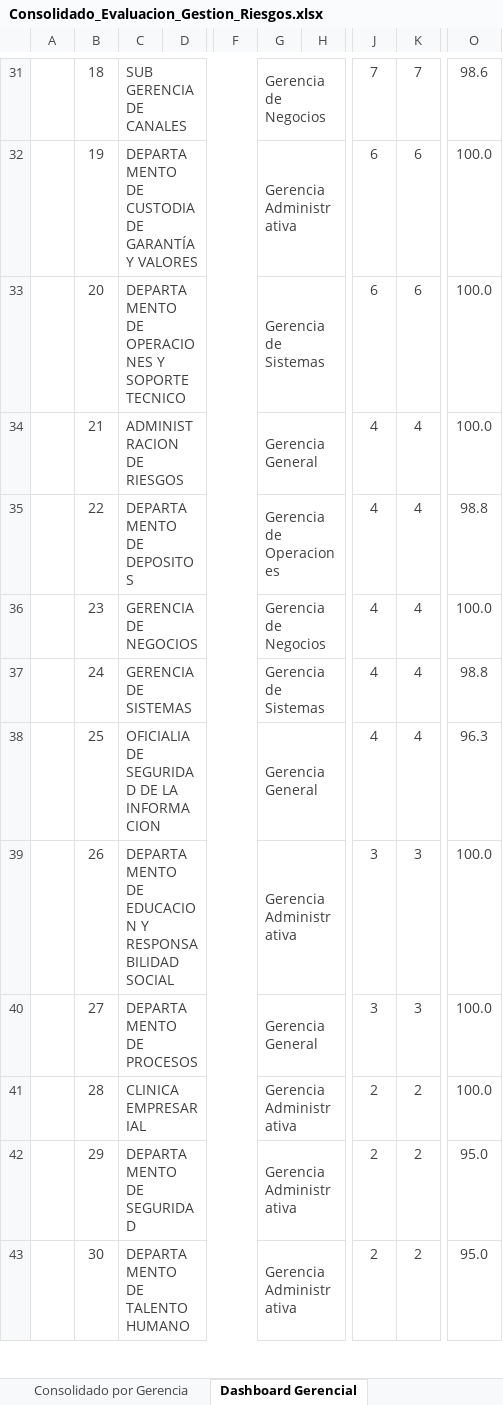
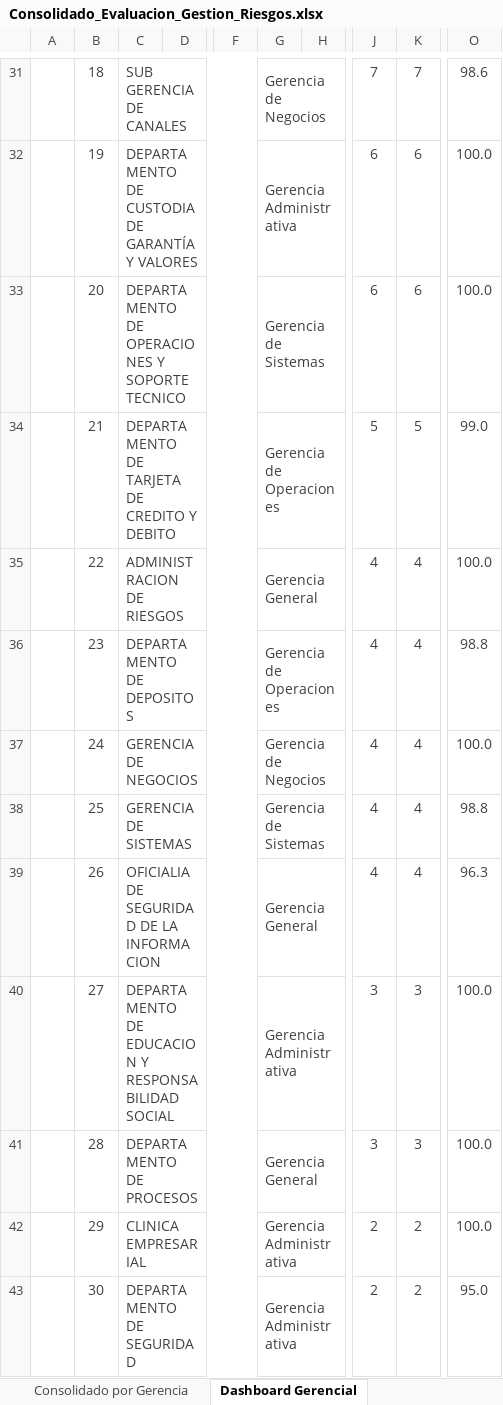
Before and after one commit to menjivar201280/riesgo, an Excel workbook: evaluacion-gestion-riesgos/Consolidado_Evaluacion_Gestion_Riesgos.xlsx, sheet Dashboard Gerencial, drawn as a sheet; only a part is shown, gaps mark what is left out; values as stored, in another font and other column widths than the file's, no borders; conditional formats not drawn; the diff covers the shown part only; the diff names each change by its address in the sheet, - before the commit and + after, or states it on an @@ line.

```diff
--- a/evaluacion-gestion-riesgos/Consolidado_Evaluacion_Gestion_Riesgos.xlsx (sheet Dashboard Gerencial)
+++ b/evaluacion-gestion-riesgos/Consolidado_Evaluacion_Gestion_Riesgos.xlsx (sheet Dashboard Gerencial)
-C34: ADMINISTRACION DE RIESGOS
+C34: DEPARTAMENTO DE TARJETA DE CREDITO Y DEBITO
-G34: Gerencia General
+G34: Gerencia de Operaciones
-J34: 4
+J34: 5
-K34: 4
+K34: 5
-O34: 100.0
+O34: 99.0
-C35: DEPARTAMENTO DE DEPOSITOS
+C35: ADMINISTRACION DE RIESGOS
-G35: Gerencia de Operaciones
+G35: Gerencia General
-O35: 98.8
+O35: 100.0
-C36: GERENCIA DE NEGOCIOS
+C36: DEPARTAMENTO DE DEPOSITOS
-G36: Gerencia de Negocios
+G36: Gerencia de Operaciones
-O36: 100.0
+O36: 98.8
-C37: GERENCIA DE SISTEMAS
+C37: GERENCIA DE NEGOCIOS
-G37: Gerencia de Sistemas
+G37: Gerencia de Negocios
-O37: 98.8
+O37: 100.0
-C38: OFICIALIA DE SEGURIDAD DE LA INFORMACION
+C38: GERENCIA DE SISTEMAS
-G38: Gerencia General
+G38: Gerencia de Sistemas
-O38: 96.3
+O38: 98.8
-C39: DEPARTAMENTO DE EDUCACION Y RESPONSABILIDAD SOCIAL
+C39: OFICIALIA DE SEGURIDAD DE LA INFORMACION
-G39: Gerencia Administrativa
+G39: Gerencia General
-J39: 3
+J39: 4
-K39: 3
+K39: 4
-O39: 100.0
+O39: 96.3
-C40: DEPARTAMENTO DE PROCESOS
+C40: DEPARTAMENTO DE EDUCACION Y RESPONSABILIDAD SOCIAL
-G40: Gerencia General
+G40: Gerencia Administrativa
-C41: CLINICA EMPRESARIAL
+C41: DEPARTAMENTO DE PROCESOS
-G41: Gerencia Administrativa
+G41: Gerencia General
-J41: 2
+J41: 3
-K41: 2
+K41: 3
-C42: DEPARTAMENTO DE SEGURIDAD
+C42: CLINICA EMPRESARIAL
-O42: 95.0
+O42: 100.0
-C43: DEPARTAMENTO DE TALENTO HUMANO
+C43: DEPARTAMENTO DE SEGURIDAD
```
Also changed, not shown: 1 added row, 1 removed row and 44 edited cells elsewhere in this sheet, sheet Base Oficial, sheet Estado por Colaborador, sheet Dashboard Gráfico, sheet Listado de Situación Especial, sheet Listado de Pendientes, sheet Consolidado por área, 3 more sheets, formulas that keep their value, hidden cells, charts or pictures.
